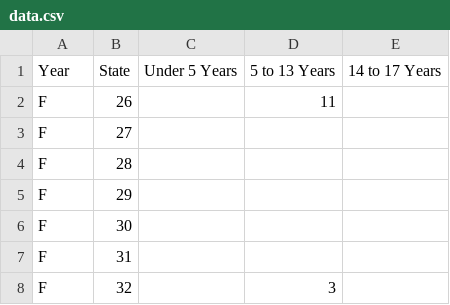
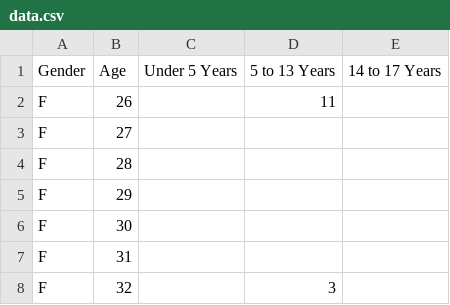
Before and after one commit to GuillermoCalzada/D3Unir, a CSV file: data.csv, drawn as a sheet; only a part is shown.

Commit message:
Update data.csv

```diff
--- a/data.csv
+++ b/data.csv
@@ -1,2 +1,2 @@
-Year,State,Under 5 Years,5 to 13 Years,14 to 17 Years
+Gender,Age,Under 5 Years,5 to 13 Years,14 to 17 Years
 F,26,,11,
```
